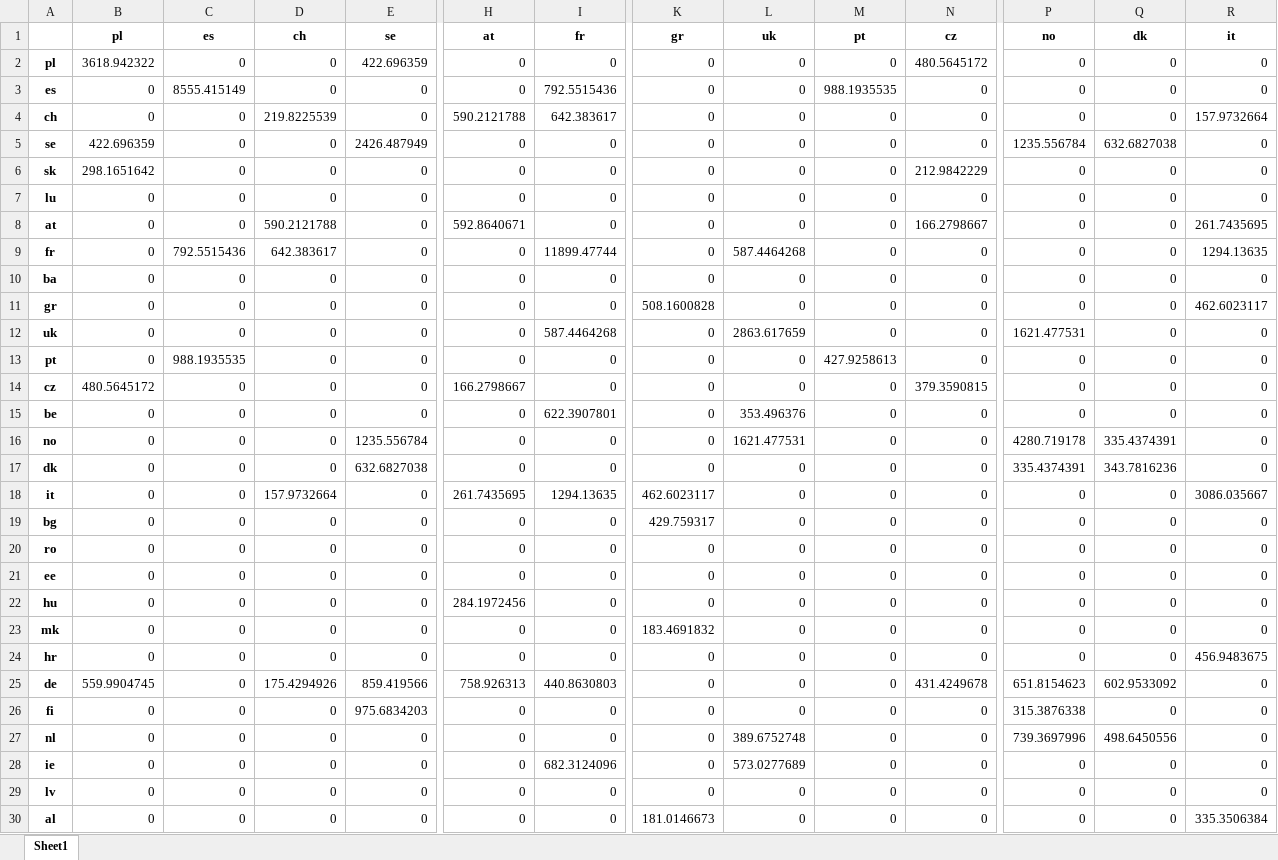
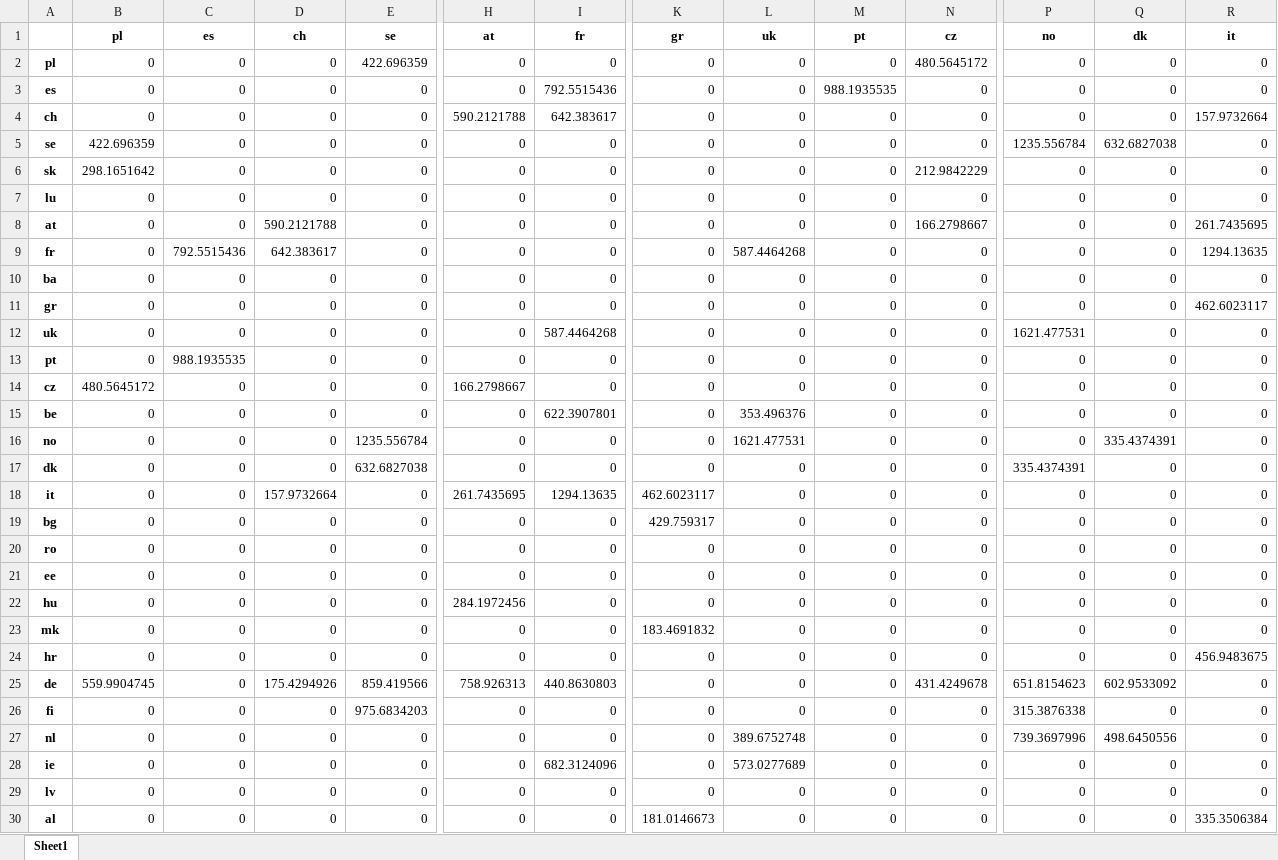
Before and after one commit to r-beer/FINE, an Excel workbook: examples/EU_without_aggregation/InputData/SpatialData/ElectricGrid/cableLength_aggregated.xlsx, sheet Sheet1, drawn as a sheet; only a part is shown, gaps mark what is left out; values as stored, in another font and other column widths than the file's, no borders; the diff covers the shown part only; the diff names each change by its address in the sheet, - before the commit and + after, or states it on an @@ line.

```diff
--- a/examples/EU_without_aggregation/InputData/SpatialData/ElectricGrid/cableLength_aggregated.xlsx (sheet Sheet1)
+++ b/examples/EU_without_aggregation/InputData/SpatialData/ElectricGrid/cableLength_aggregated.xlsx (sheet Sheet1)
-B2 (pl): 3618.942322
+B2 (pl): 0
-C3 (es): 8555.415149
+C3 (es): 0
-D4 (ch): 219.8225539
+D4 (ch): 0
-E5 (se): 2426.487949
+E5 (se): 0
-H8 (at): 592.8640671
+H8 (at): 0
-I9 (fr): 11899.47744
+I9 (fr): 0
-K11 (gr): 508.1600828
+K11 (gr): 0
-L12 (uk): 2863.617659
+L12 (uk): 0
-M13 (pt): 427.9258613
+M13 (pt): 0
-N14 (cz): 379.3590815
+N14 (cz): 0
-P16 (no): 4280.719178
+P16 (no): 0
-Q17 (dk): 343.7816236
+Q17 (dk): 0
-R18 (it): 3086.035667
+R18 (it): 0
```
Also changed, not shown: 3 edited cells elsewhere in this sheet, examples/EU_without_aggregation/InputData/SpatialData/Demands/hydrogenDemand_GW_aggregated_max.xlsx, examples/EU_without_aggregation/InputData/SpatialData/ElectricGrid/cableCapacity_GW_aggregated.xlsx, 48 other files.
